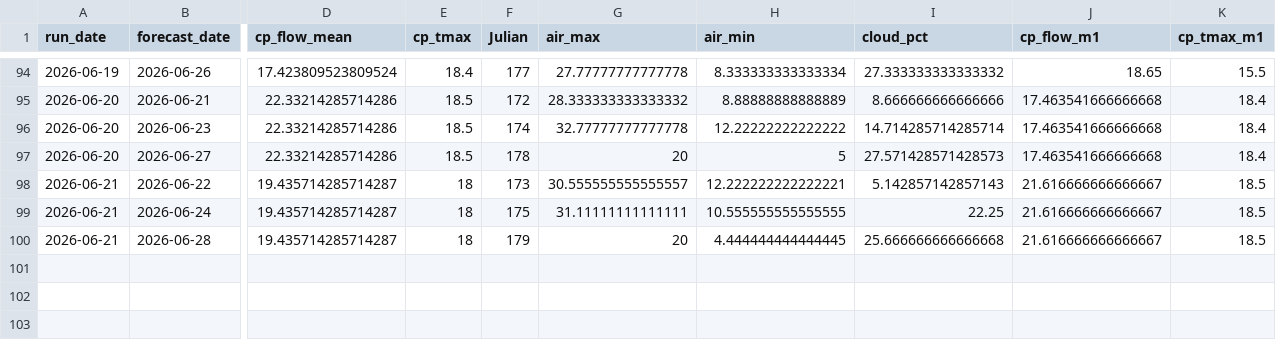
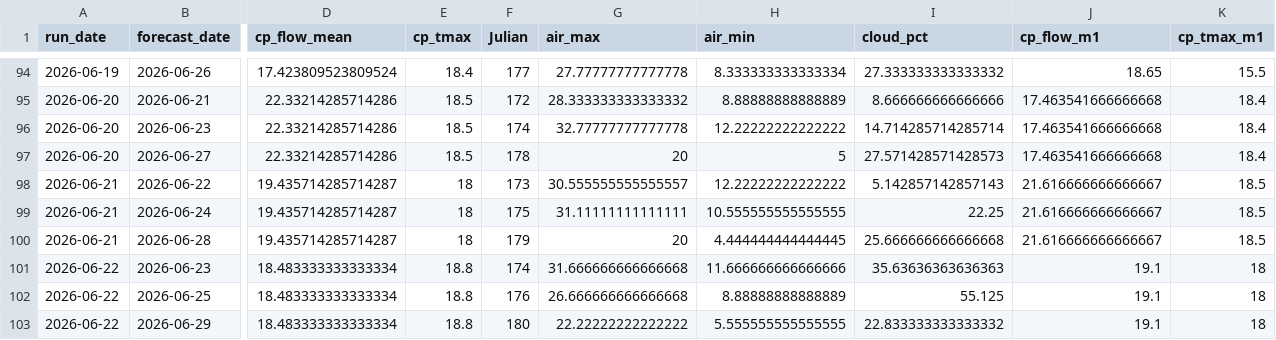
Before and after one commit to FlowWest/whychusModel, a CSV file: output/feat-tmax-log.csv, drawn as a sheet; only a part is shown, gaps mark what is left out; rows hold the shown columns only; the diff names each change by its address in the sheet, - before the commit and + after, or states it on an @@ line.

```diff
--- a/output/feat-tmax-log.csv
+++ b/output/feat-tmax-log.csv
-H98 (air_min): 12.222222222222221
+H98 (air_min): 12.22222222222222
+row 101: 2026-06-22 | 2026-06-23 | 18.483333333333334 | 18.8 | 174 | 31.666666666666668 | 11.666666666666666 | 35.63636363636363 | 19.1 | 18
+row 102: 2026-06-22 | 2026-06-25 | 18.483333333333334 | 18.8 | 176 | 26.666666666666668 | 8.88888888888889 | 55.125 | 19.1 | 18
+row 103: 2026-06-22 | 2026-06-29 | 18.483333333333334 | 18.8 | 180 | 22.22222222222222 | 5.555555555555555 | 22.833333333333332 | 19.1 | 18
```
Also changed, not shown: output/feat-7dadm-log.csv, output/instream-forecast-log.csv, 1 other file.
